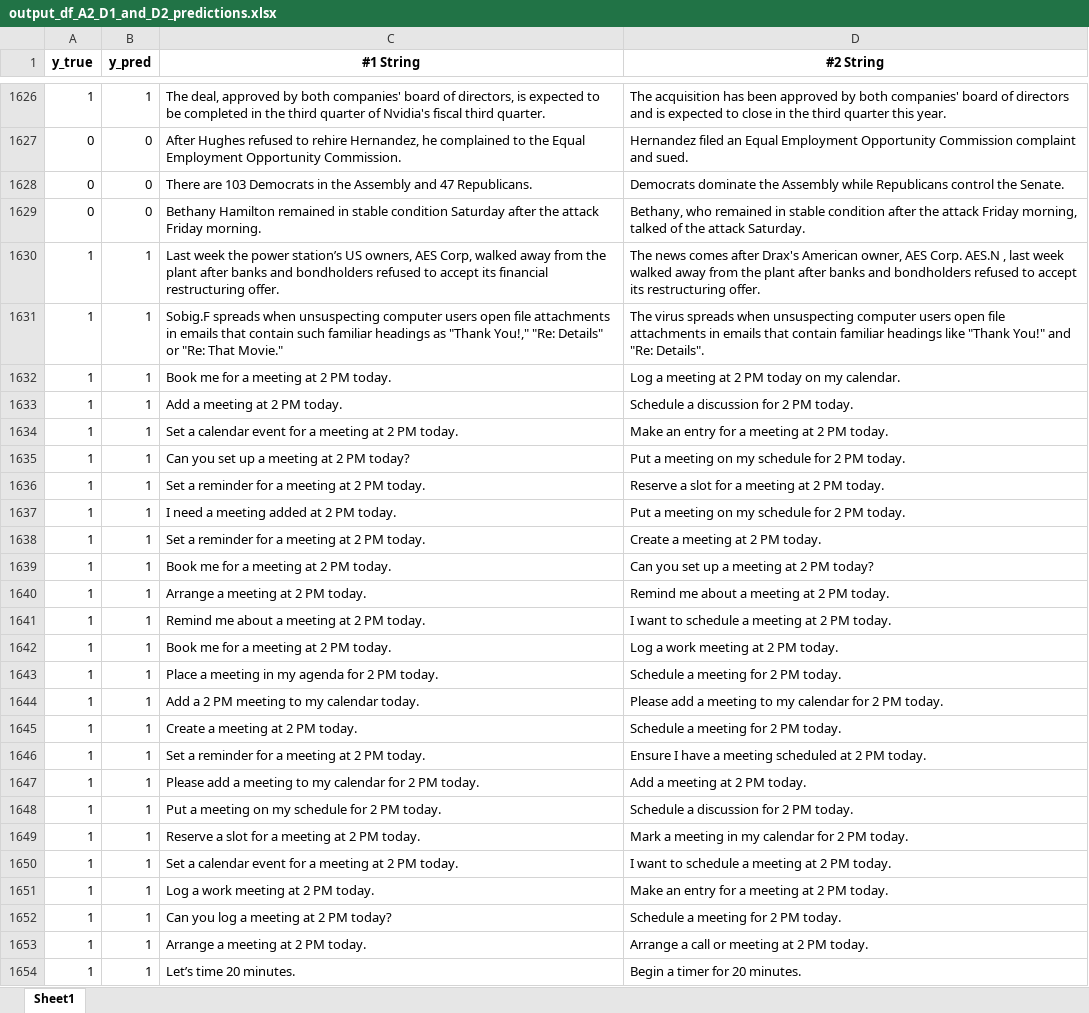
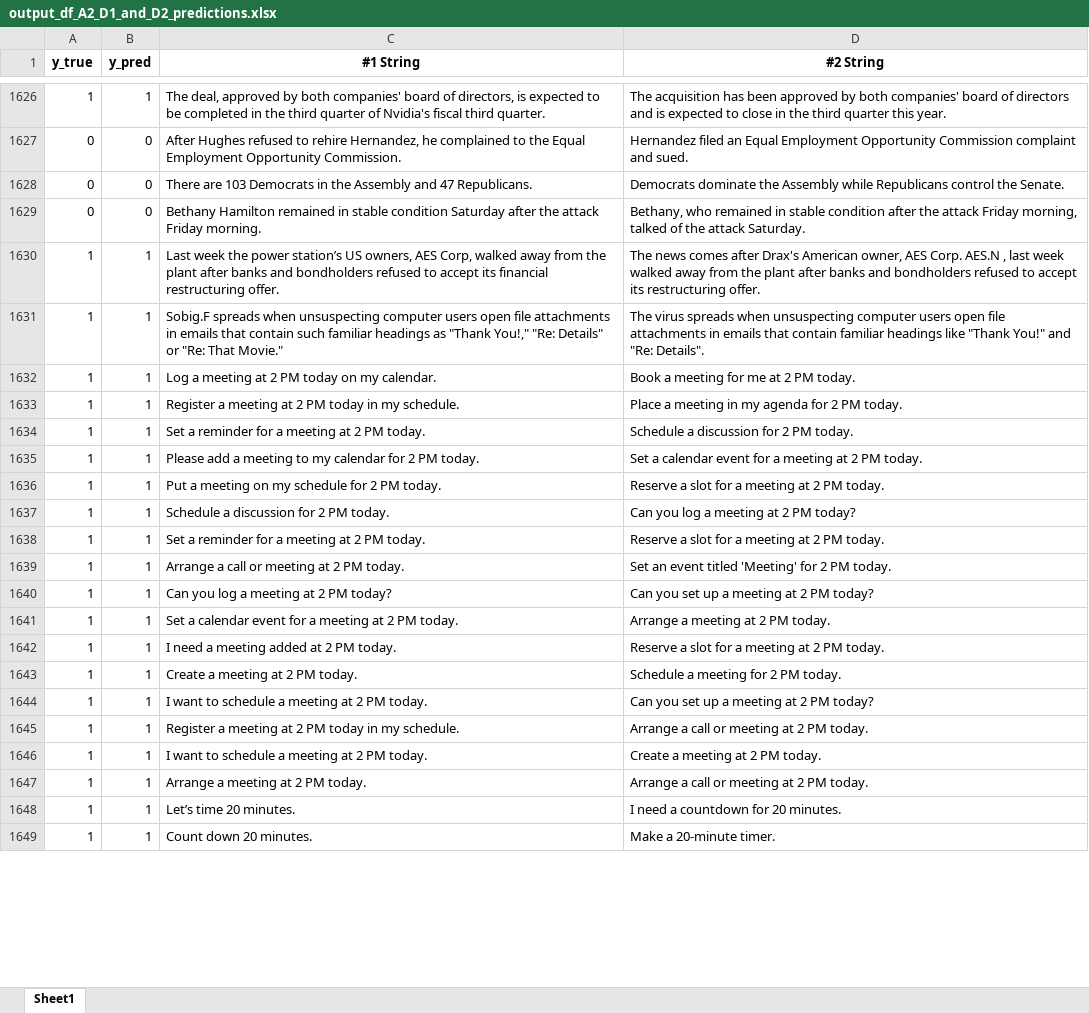
Before and after one commit to RohitShelke10/VA_Assignment2, an Excel workbook: Results/output_df_A2_D1_and_D2_predictions.xlsx, sheet Sheet1, drawn as a sheet; only a part is shown, gaps mark what is left out; values as stored, in another font and other column widths than the file's, no borders; removed rows and columns are numbered as before the commit, all else as after; the diff covers the shown part only; the diff names each change by its address in the sheet, - before the commit and + after, or states it on an @@ line.

```diff
--- a/Results/output_df_A2_D1_and_D2_predictions.xlsx (sheet Sheet1)
+++ b/Results/output_df_A2_D1_and_D2_predictions.xlsx (sheet Sheet1)
+row 1632: 1 | 1 | Log a meeting at 2 PM today on my calendar. | Book a meeting for me at 2 PM today.
-C1633 (#1 String): Book me for a meeting at 2 PM today.
+C1633 (#1 String): Register a meeting at 2 PM today in my schedule.
-D1633 (#2 String): Log a meeting at 2 PM today on my calendar.
+D1633 (#2 String): Place a meeting in my agenda for 2 PM today.
-C1634 (#1 String): Add a meeting at 2 PM today.
+C1634 (#1 String): Set a reminder for a meeting at 2 PM today.
-C1635 (#1 String): Set a calendar event for a meeting at 2 PM…
+C1635 (#1 String): Please add a meeting to my calendar for 2 PM…
-D1635 (#2 String): Make an entry for a…
+D1635 (#2 String): Set a calendar event for a…
-C1636 (#1 String): Can you set up a meeting at 2 PM today?
+C1636 (#1 String): Put a meeting on my schedule for 2 PM today.
-D1636 (#2 String): Put a meeting on my schedule for 2 PM today.
+D1636 (#2 String): Reserve a slot for a meeting at 2 PM today.
+row 1637: 1 | 1 | Schedule a discussion for 2 PM today. | Can you log a meeting at 2 PM today?
-row 1637: 1 | 1 | I need a meeting added at 2 PM today. | Put a meeting on my schedule for 2 PM today.
-C1639 (#1 String): Set a reminder for a meeting at 2 PM today.
+C1639 (#1 String): Arrange a call or meeting at 2 PM today.
-D1639 (#2 String): Create a meeting at 2 PM today.
+D1639 (#2 String): Set an event titled 'Meeting' for 2 PM today.
-C1640 (#1 String): Book me for a meeting at 2 PM today.
+C1640 (#1 String): Can you log a meeting at 2 PM today?
-row 1640: 1 | 1 | Arrange a meeting at 2 PM today. | Remind me about a meeting at 2 PM today.
-row 1641: 1 | 1 | Remind me about a meeting at 2 PM today. | I want to schedule a meeting at 2 PM today.
-row 1642: 1 | 1 | Book me for a meeting at 2 PM today. | Log a work meeting at 2 PM today.
-C1641 (#1 String): Place a meeting in my agenda for 2 PM…
+C1641 (#1 String): Set a calendar event for a meeting at 2 PM…
-D1641 (#2 String): Schedule a meeting for 2 PM today.
+D1641 (#2 String): Arrange a meeting at 2 PM today.
-C1642 (#1 String): Add a 2 PM meeting to my calendar today.
+C1642 (#1 String): I need a meeting added at 2 PM today.
-D1642 (#2 String): Please add a meeting to my calendar for 2 PM…
+D1642 (#2 String): Reserve a slot for a meeting at 2 PM…
-C1644 (#1 String): Set a reminder for a meeting at 2 PM today.
+C1644 (#1 String): I want to schedule a meeting at 2 PM today.
-D1644 (#2 String): Ensure I have a meeting scheduled at 2 PM today.
+D1644 (#2 String): Can you set up a meeting at 2 PM today?
-row 1647: 1 | 1 | Please add a meeting to my calendar for 2 PM today. | Add a meeting at 2 PM today.
-row 1648: 1 | 1 | Put a meeting on my schedule for 2 PM today. | Schedule a discussion for 2 PM today.
-C1645 (#1 String): Reserve a slot for a meeting at 2 PM today.
+C1645 (#1 String): Register a meeting at 2 PM today in my schedule.
-D1645 (#2 String): Mark a meeting in my calendar for 2 PM today.
+D1645 (#2 String): Arrange a call or meeting at 2 PM today.
-C1646 (#1 String): Set a calendar event for a meeting…
+C1646 (#1 String): I want to schedule a meeting…
-D1646 (#2 String): I want to schedule a meeting at 2 PM today.
+D1646 (#2 String): Create a meeting at 2 PM today.
-row 1651: 1 | 1 | Log a work meeting at 2 PM today. | Make an entry for a meeting at 2 PM today.
-row 1652: 1 | 1 | Can you log a meeting at 2 PM today? | Schedule a meeting for 2 PM today.
-D1648 (#2 String): Begin a timer for 20 minutes.
+D1648 (#2 String): I need a countdown for 20 minutes.
+row 1649: 1 | 1 | Count down 20 minutes. | Make a 20-minute timer.
```
Also changed, not shown: 84 added rows, 79 removed rows, 1 moved row and 356 edited cells elsewhere in this sheet, Results/output_df_A1_D2_predictions.xlsx, Results/output_df_A2_D2_predictions.xlsx, 2 other files.
